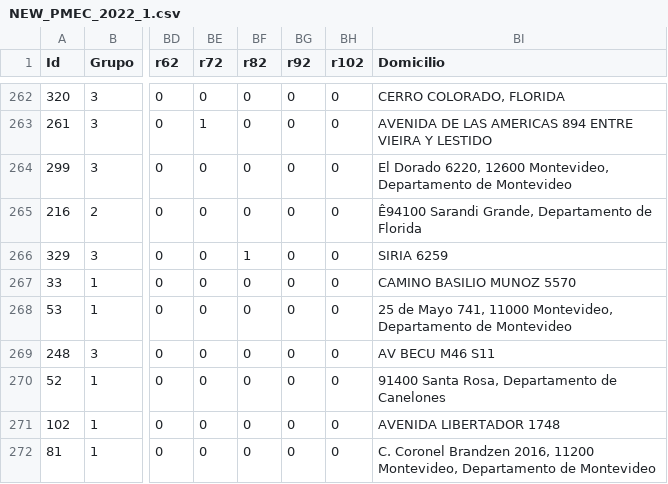
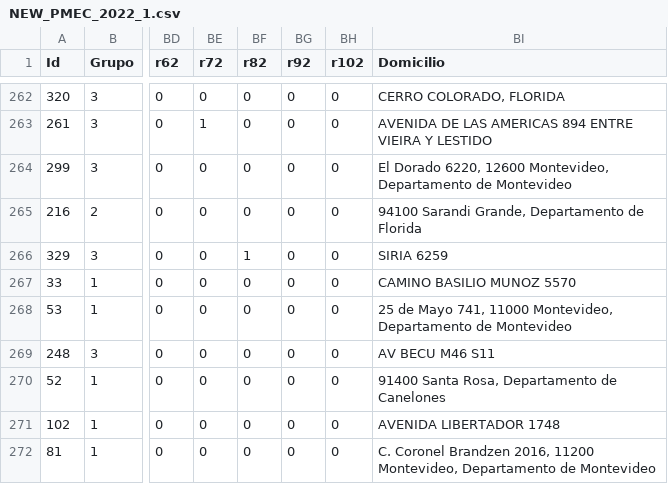
Before and after one commit to stephalipri/PMEC, a CSV file: NEW_PMEC_2022_1.csv, drawn as a sheet; only a part is shown, gaps mark what is left out; the diff names each change by its address in the sheet, - before the commit and + after, or states it on an @@ line.

Commit message:
Update NEW_PMEC_2022_1.csv

```diff
--- a/NEW_PMEC_2022_1.csv
+++ b/NEW_PMEC_2022_1.csv
-BI265 (Domicilio): Ê94100 Sarandi Grande,…
+BI265 (Domicilio): 94100 Sarandi Grande,…
```
